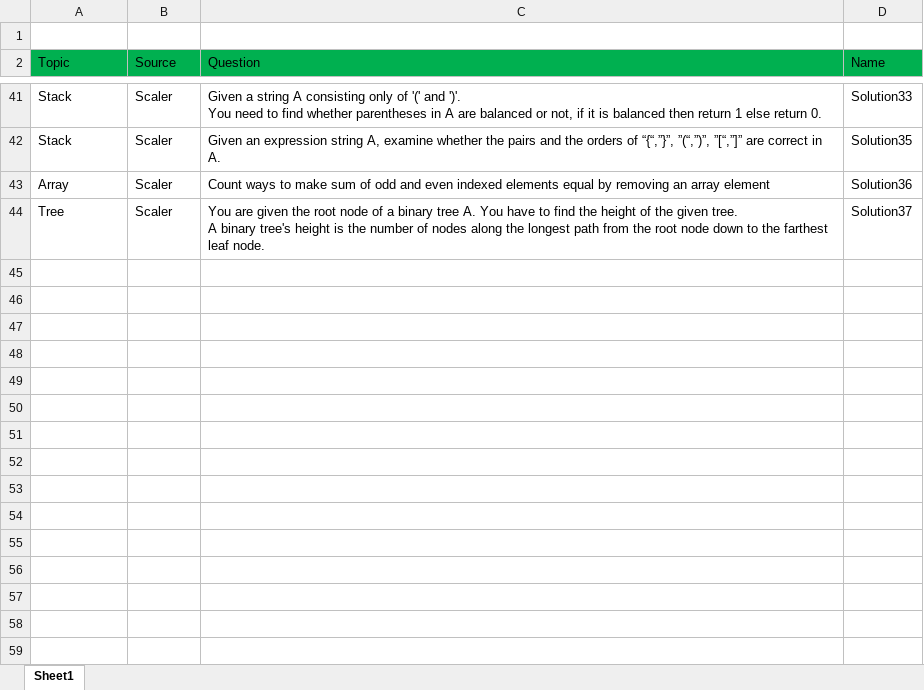
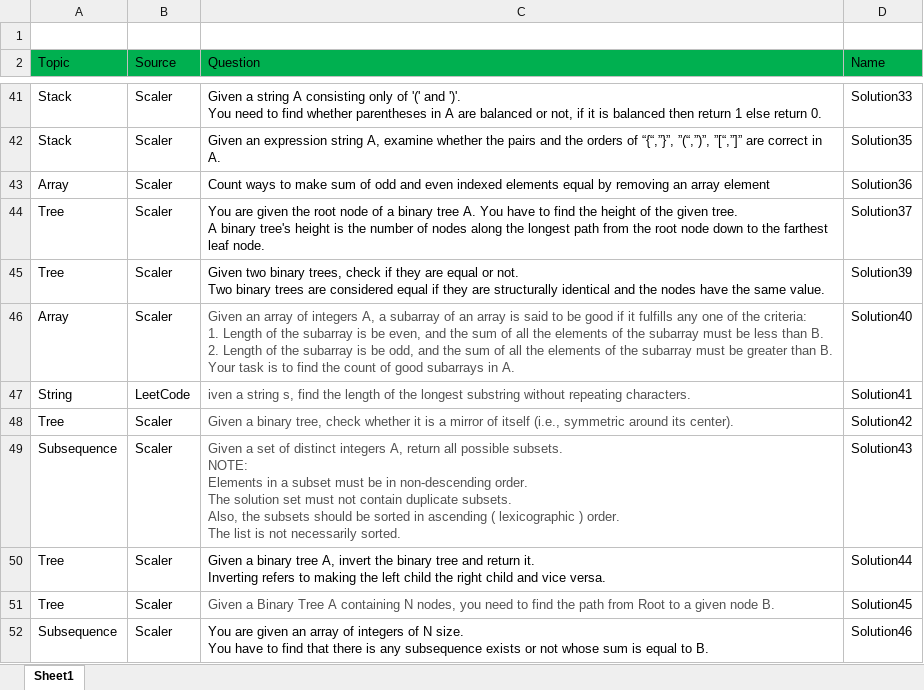
Before and after one commit to sumeetkumar-coder/DSA, an Excel workbook: src/DSa.xlsx, sheet Sheet1, drawn as a sheet; only a part is shown, gaps mark what is left out; values as stored, in another font and other column widths than the file's, no borders; ↵ is a line break in a cell; the diff names each change by its address in the sheet, - before the commit and + after, or states it on an @@ line.

Commit message:
Adding more question on subsequence

```diff
--- a/src/DSa.xlsx (sheet Sheet1)
+++ b/src/DSa.xlsx (sheet Sheet1)
+row 45: Tree | Scaler | Given two binary trees, check if they are equal or not. ↵ Two binary trees are considered equal if they are structurally identical and the nodes have the same value. | Solution39
+row 46: Array | Scaler | Given an array of integers A, a subarray of an array is said to be good if it fulfills any one of the criteria: ↵ 1. Length of the subarray is be even, and the sum of all the elements of the subarray must be less than B. ↵ 2. Length of the subarray is be odd, and the sum of all the elements of the subarray must be greater than B. ↵ Your task is to find the count of good subarrays in A. | Solution40
+row 47: String | LeetCode | iven a string s, find the length of the longest substring without repeating characters. | Solution41
+row 48: Tree | Scaler | Given a binary tree, check whether it is a mirror of itself (i.e., symmetric around its center). | Solution42
+row 49: Subsequence | Scaler | Given a set of distinct integers A, return all possible subsets. ↵ NOTE: ↵ Elements in a subset must be in non-descending order. ↵ The solution set must not contain duplicate subsets. ↵ Also, the subsets should be sorted in ascending ( lexicographic ) order. ↵ The list is not necessarily sorted. | Solution43
+row 50: Tree | Scaler | Given a binary tree A, invert the binary tree and return it. ↵ Inverting refers to making the left child the right child and vice versa. | Solution44
+row 51: Tree | Scaler | Given a Binary Tree A containing N nodes, you need to find the path from Root to a given node B. | Solution45
+row 52: Subsequence | Scaler | You are given an array of integers of N size. ↵ You have to find that there is any subsequence exists or not whose sum is equal to B. | Solution46
```
Also changed, not shown: 8 other files.
